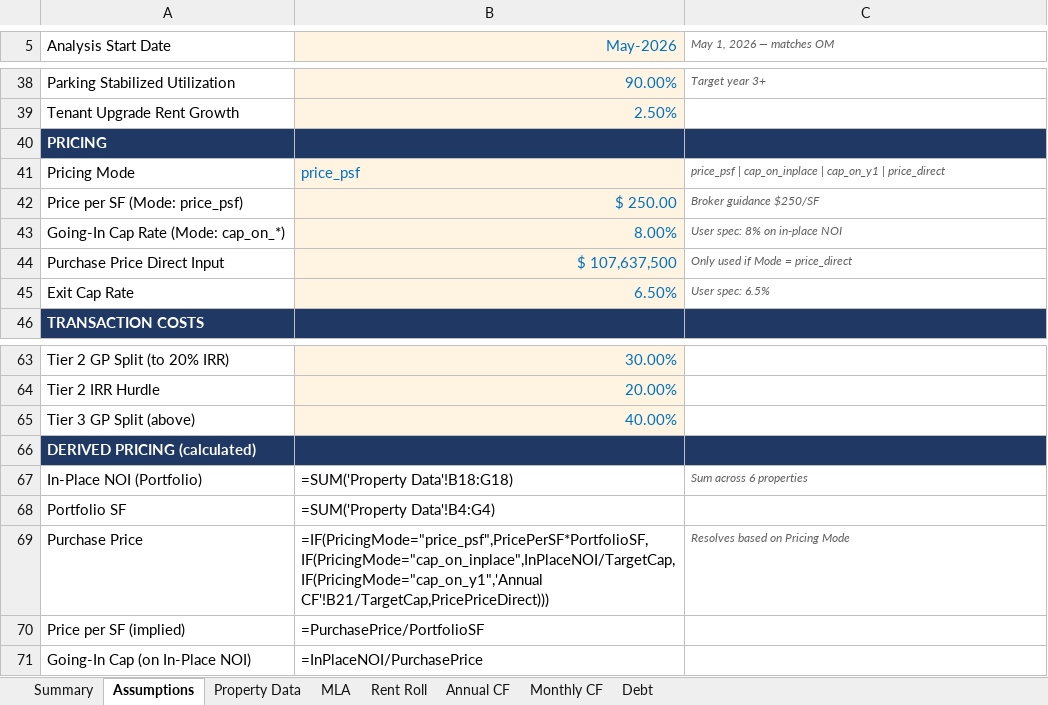
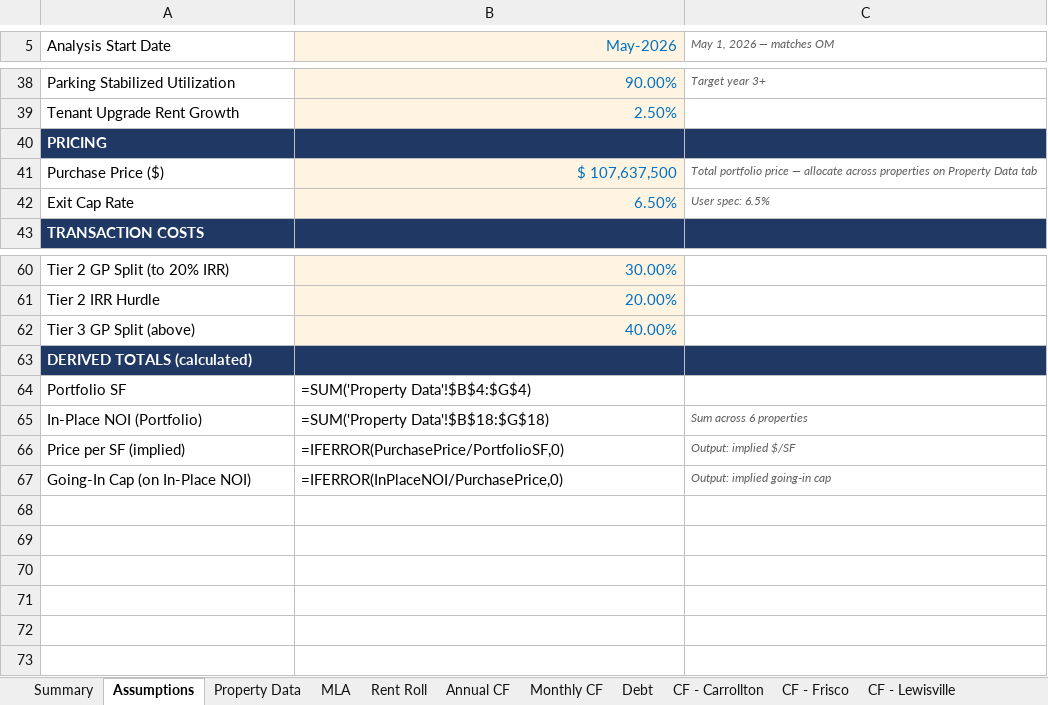
Before and after one commit to nhoksirhc/DFW-Deal, an Excel workbook: DFW_Underwriting_Model.xlsx, sheet Assumptions, drawn as a sheet; only a part is shown, gaps mark what is left out; values as stored, in another font and other column widths than the file's, no borders; formulas without a stored value are shown as written; removed rows and columns are numbered as before the commit, all else as after; the diff names each change by its address in the sheet, - before the commit and + after, or states it on an @@ line.

```diff
--- a/DFW_Underwriting_Model.xlsx (sheet Assumptions)
+++ b/DFW_Underwriting_Model.xlsx (sheet Assumptions)
+sheet tab: CF - Carrollton
+sheet tab: CF - Frisco
+sheet tab: CF - Lewisville
-row 41: Pricing Mode | price_psf | price_psf | cap_on_inplace | cap_on_y1 | price_direct
-row 42: Price per SF (Mode: price_psf) | $ 250.00 | Broker guidance $250/SF
-row 43: Going-In Cap Rate (Mode: cap_on_*) | 8.00% | User spec: 8% on in-place NOI
-row 44: Purchase Price Direct Input | $ 107,637,500 | Only used if Mode = price_direct
+row 41: Purchase Price ($) | $ 107,637,500 | Total portfolio price — allocate across properties on Property Data tab
-A63 (Analysis Start Date): DERIVED PRICING (calculated)
+A63 (Analysis Start Date): DERIVED TOTALS (calculated)
+row 64: Portfolio SF | =SUM('Property Data'!$B$4:$G$4)
-B65 (May-2026): =SUM('Property Data'!B18:G18)
+B65 (May-2026): =SUM('Property Data'!$B$18:$G$18)
-row 68: Portfolio SF | =SUM('Property Data'!B4:G4)
-row 69: Purchase Price | =IF(PricingMode="price_psf",PricePerSF*PortfolioSF,IF(PricingMode="cap_on_inplace",InPlaceNOI/TargetCap,IF(PricingMode="cap_on_y1",'Annual CF'!B21/TargetCap,PricePriceDirect))) | Resolves based on Pricing Mode
-B66 (May-2026): =PurchasePrice/PortfolioSF
+B66 (May-2026): =IFERROR(PurchasePrice/PortfolioSF,0)
-C66 (May 1, 2026 — matches OM): (empty)
+C66 (May 1, 2026 — matches OM): Output: implied $/SF
-B67 (May-2026): =InPlaceNOI/PurchasePrice
+B67 (May-2026): =IFERROR(InPlaceNOI/PurchasePrice,0)
-C67 (May 1, 2026 — matches OM): (empty)
+C67 (May 1, 2026 — matches OM): Output: implied going-in cap
```
Also changed, not shown: sheet Property Data, other sheet tabs, 1 other file.
